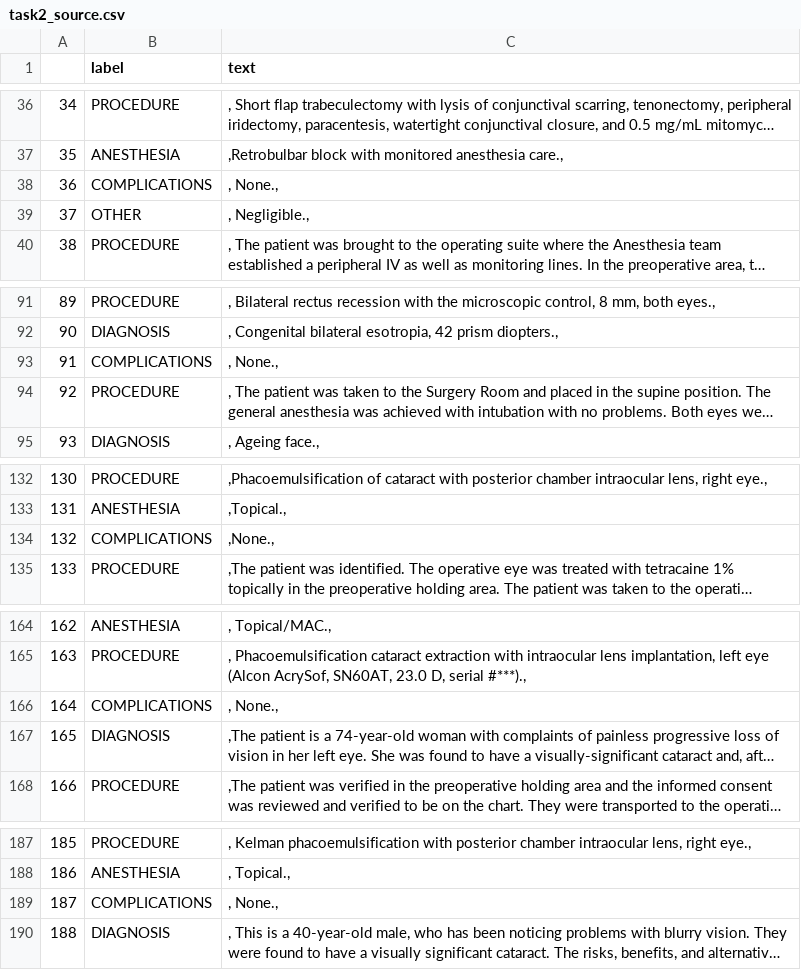
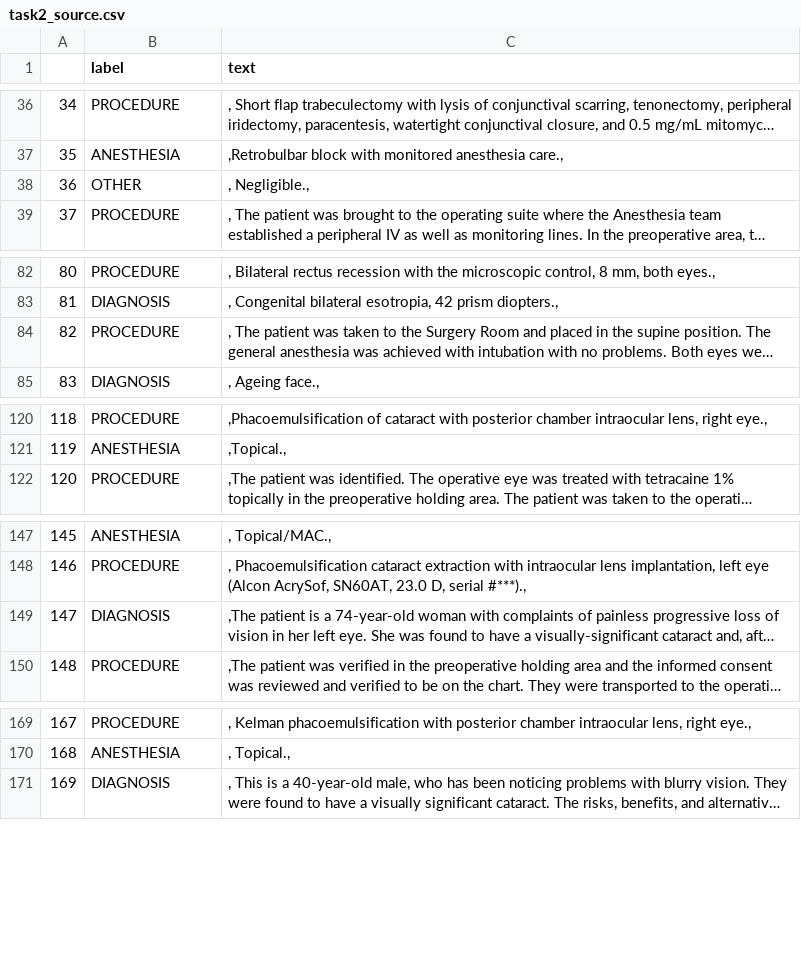
Before and after one commit to daltonsi/eye-spy-nlp, a CSV file: source_data/task2_source.csv, drawn as a sheet; only a part is shown, gaps mark what is left out; long unchanged cells end in …; removed rows and columns are numbered as before the commit, all else as after; the diff covers the shown part only; the diff names each change by its address in the sheet, - before the commit and + after, or states it on an @@ line.

Commit message:
- None entry dataset

```diff
--- a/source_data/task2_source.csv
+++ b/source_data/task2_source.csv
-row 38: 36 | COMPLICATIONS | , None.,
@@ column A renumbered from row 38 down @@
-row 93: 91 | COMPLICATIONS | , None.,
-row 134: 132 | COMPLICATIONS | ,None.,
-row 166: 164 | COMPLICATIONS | , None.,
-row 189: 187 | COMPLICATIONS | , None.,
```
Also changed, not shown: 24 removed rows elsewhere in this file.
